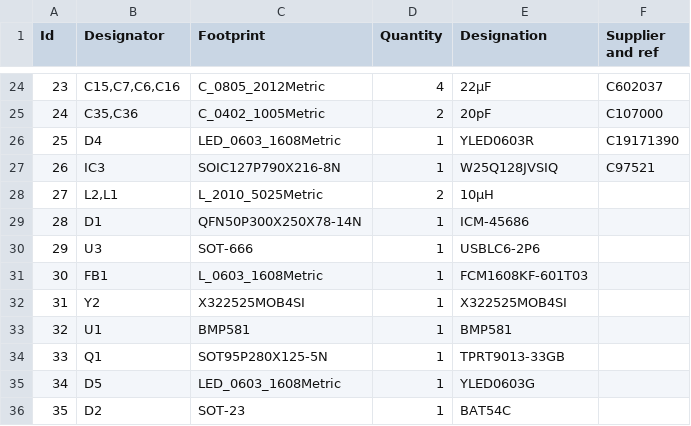
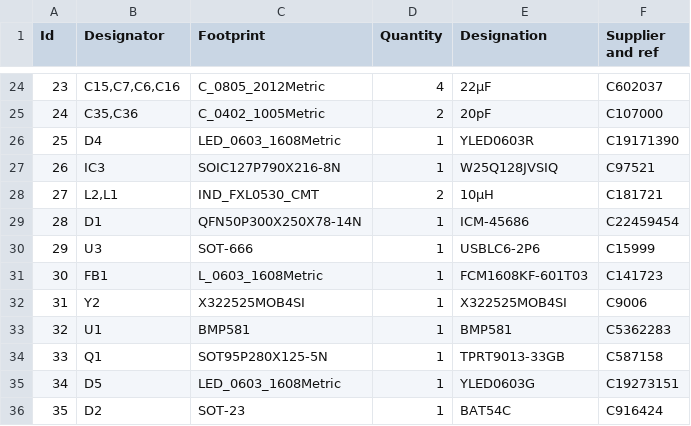
Before and after one commit to andreadamiano/flight-controller, a CSV file: hardware/bom.csv, drawn as a sheet; only a part is shown, gaps mark what is left out.

```diff
--- a/hardware/bom.csv
+++ b/hardware/bom.csv
@@ -27,10 +27,10 @@ Id,Designator,Footprint,Quantity,Designation,Supplier and ref
 26,IC3,SOIC127P790X216-8N,1,W25Q128JVSIQ,C97521
-27,"L2,L1",L_2010_5025Metric,2,10μH,
-28,D1,QFN50P300X250X78-14N,1,ICM-45686,
-29,U3,SOT-666,1,USBLC6-2P6,
-30,FB1,L_0603_1608Metric,1,FCM1608KF-601T03,
-31,Y2,X322525MOB4SI,1,X322525MOB4SI,
-32,U1,BMP581,1,BMP581,
-33,Q1,SOT95P280X125-5N,1,TPRT9013-33GB,
-34,D5,LED_0603_1608Metric,1,YLED0603G,
-35,D2,SOT-23,1,BAT54C,
+27,"L2,L1",IND_FXL0530_CMT,2,10μH,C181721
+28,D1,QFN50P300X250X78-14N,1,ICM-45686,C22459454
+29,U3,SOT-666,1,USBLC6-2P6,C15999
+30,FB1,L_0603_1608Metric,1,FCM1608KF-601T03,C141723
+31,Y2,X322525MOB4SI,1,X322525MOB4SI,C9006
+32,U1,BMP581,1,BMP581,C5362283
+33,Q1,SOT95P280X125-5N,1,TPRT9013-33GB,C587158
+34,D5,LED_0603_1608Metric,1,YLED0603G,C19273151
+35,D2,SOT-23,1,BAT54C,C916424
```
Also changed, not shown: 9 other files.
